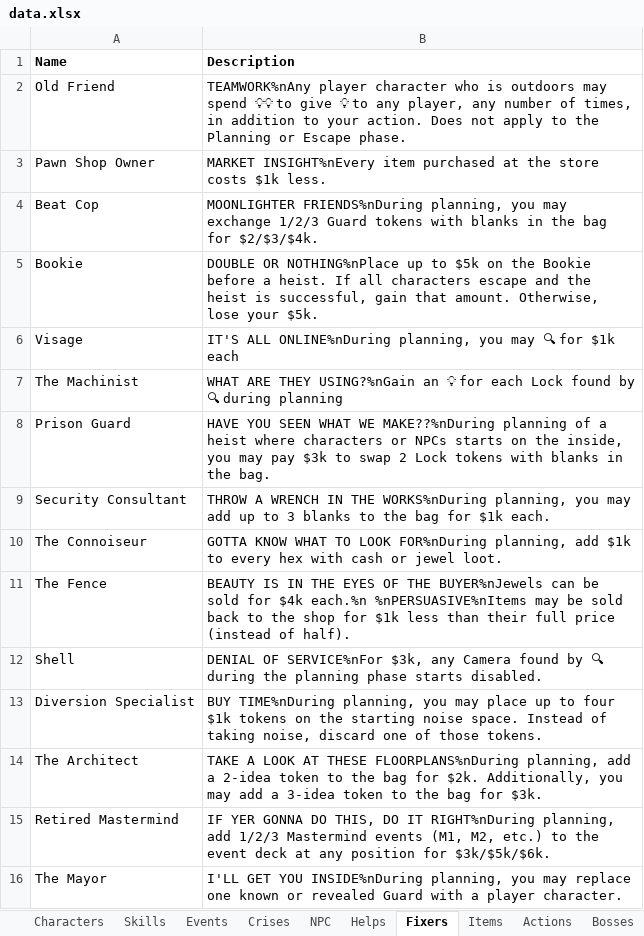
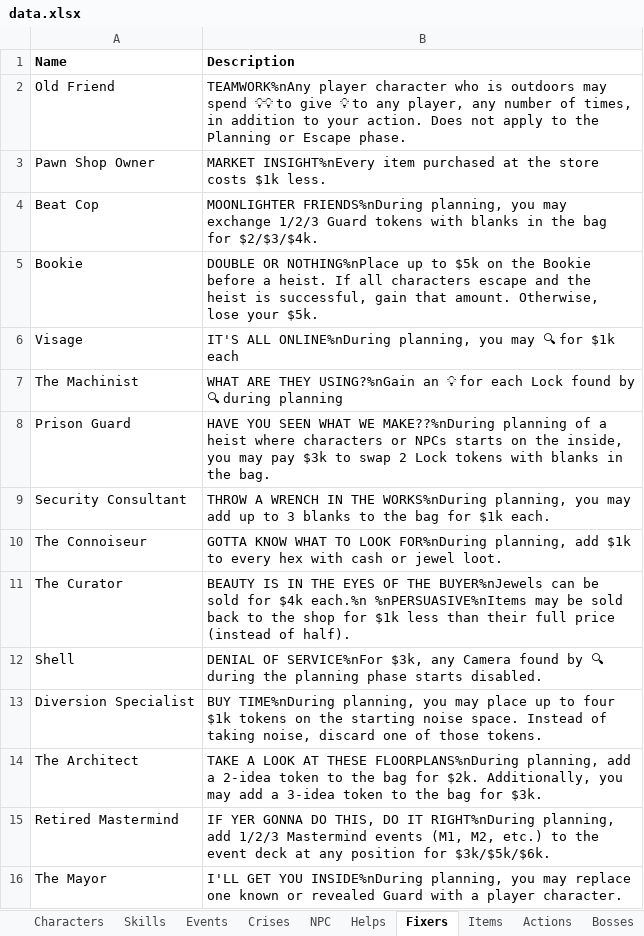
Before and after one commit to andymeneely/project-timber-wolf, an Excel workbook: data/data.xlsx, sheet Fixers, drawn as a sheet; values as stored, in another font and other column widths than the file's, no borders; the diff names each change by its address in the sheet, - before the commit and + after, or states it on an @@ line.

Commit message:
Add final score part 2, wording tweaks
* Tweak crisis wording
* Tweak event naming
* Rename the Persuasive Jeweler to The Curator
* The Curator has a better power now
* Rework the NPCs a bit to be more playable, thematic, and balanced
* Tweak Kennel art
* Tweak rule wording around NPCs and shop
* Add The Melee Job
* Finish events for The Final Score Part I
* Add The Final Score Part II
* Add initial Achievements
*

```diff
--- a/data/data.xlsx (sheet Fixers)
+++ b/data/data.xlsx (sheet Fixers)
-A11 (Name): The Fence
+A11 (Name): The Curator
```
Also changed, not shown: sheet RiverCity, sheet NPC, sheet Crises, sheet Events, 15 other files.
